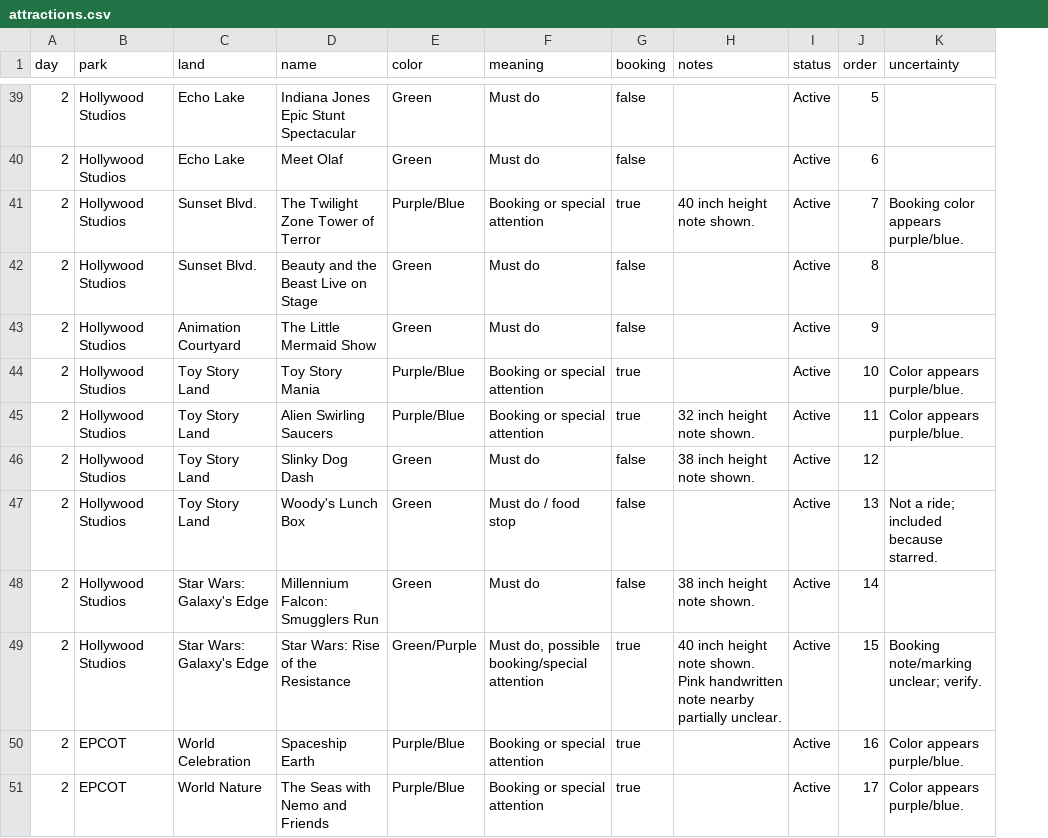
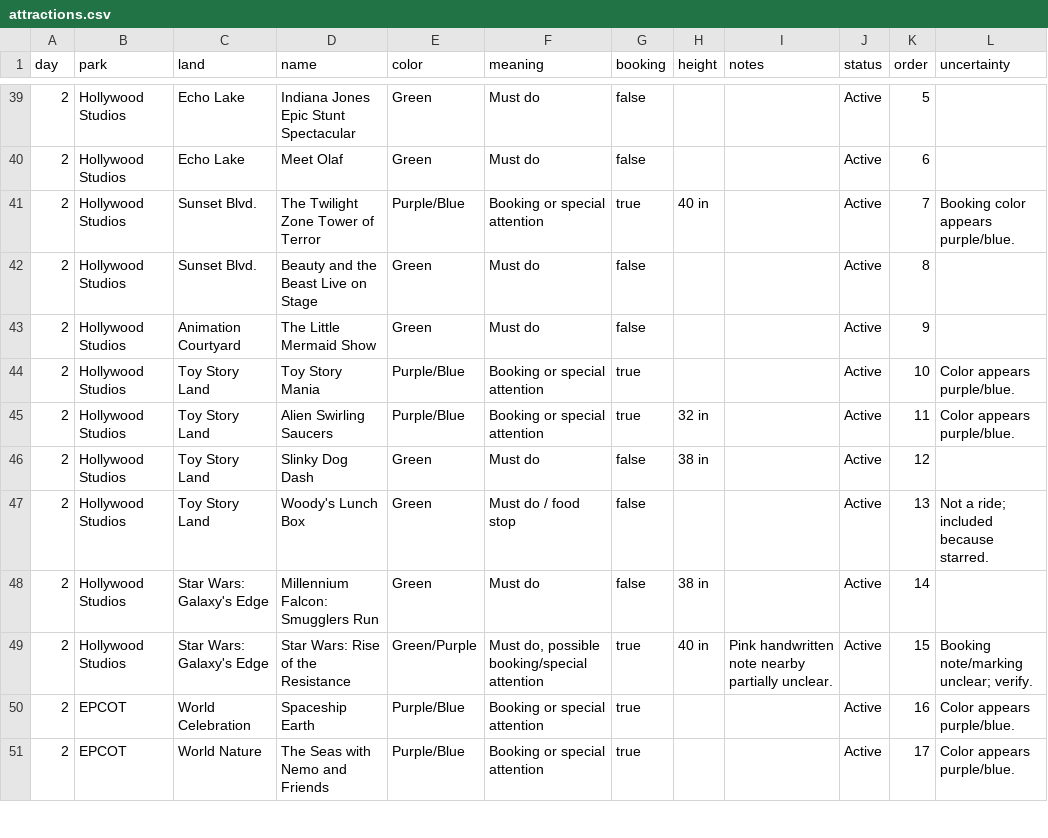
Before and after one commit to ccox0719/disney, a CSV file: attractions.csv, drawn as a sheet; only a part is shown, gaps mark what is left out; addresses are those after the commit; the diff covers the shown part only; the diff names each change by its address in the sheet, - before the commit and + after, or states it on an @@ line.

Commit message:
Add height column and height filter

```diff
--- a/attractions.csv
+++ b/attractions.csv
+column H (height), rows 41-49: 40 in |  |  |  | 32 in | 38 in |  | 38 in | 40 in
-I41 (notes): 40 inch height note shown.
+I41 (notes): (empty)
-I45 (notes): 32 inch height note shown.
+I45 (notes): (empty)
-I46 (notes): 38 inch height note shown.
+I46 (notes): (empty)
-I48 (notes): 38 inch height note shown.
+I48 (notes): (empty)
-I49 (notes): 40 inch height note shown. Pink handwritten…
+I49 (notes): Pink handwritten…
```
Also changed, not shown: 18 edited cells elsewhere in this file, 4 other files.
